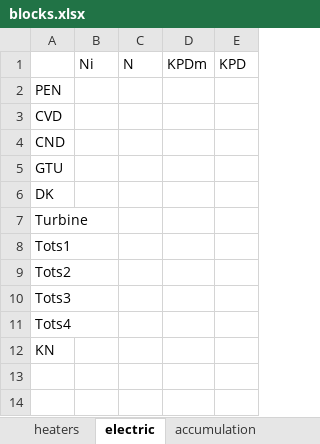
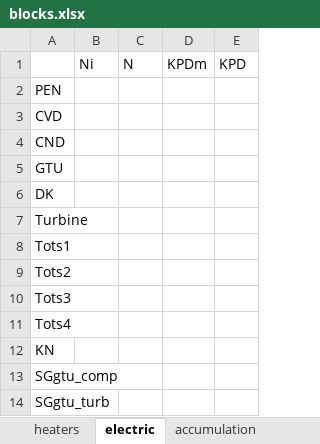
Before and after one commit to maksimovia/GZ, an Excel workbook: blocks.xlsx, sheet electric, drawn as a sheet; values as stored, in another font and other column widths than the file's, no borders; the diff names each change by its address in the sheet, - before the commit and + after, or states it on an @@ line.

```diff
--- a/blocks.xlsx (sheet electric)
+++ b/blocks.xlsx (sheet electric)
+row 13: SGgtu_comp
+row 14: SGgtu_turb
```
Also changed, not shown: sheet accumulation, sheet heaters, streams.xlsx, 6 other files.
